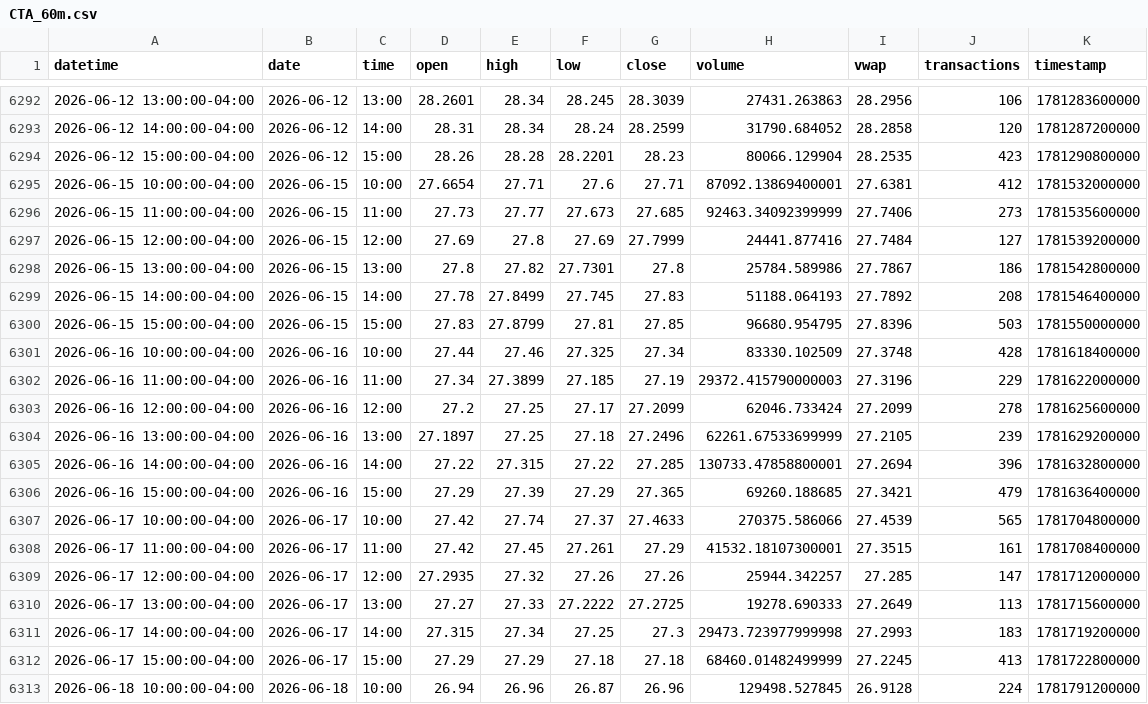
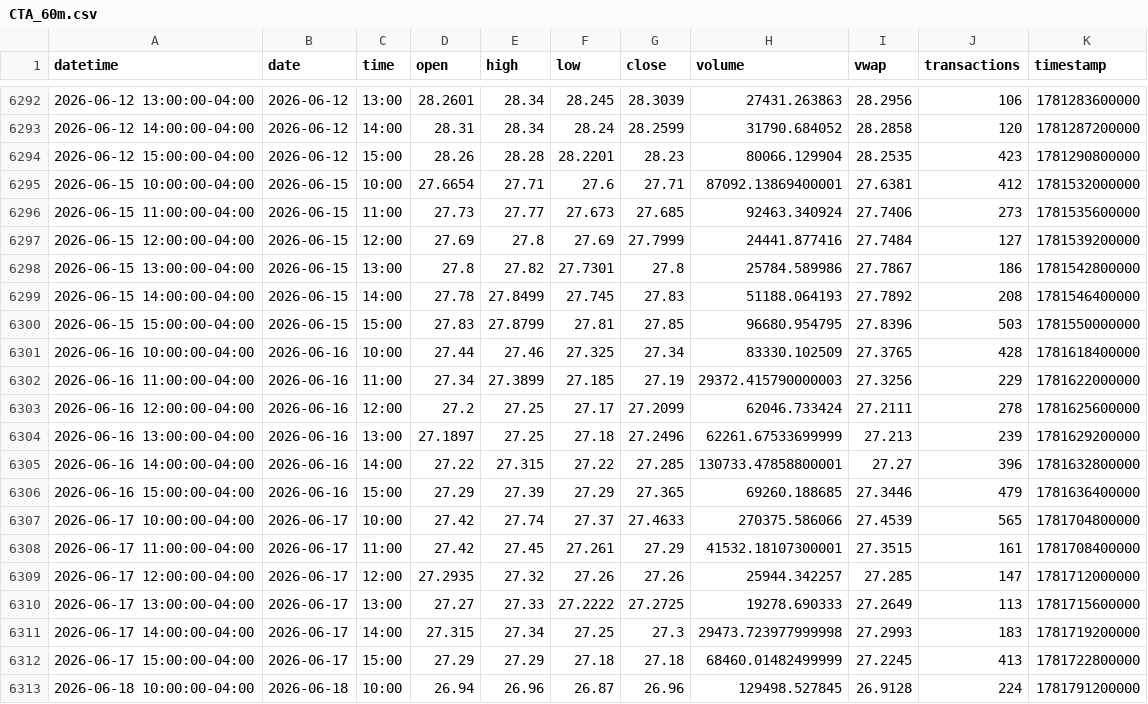
Before and after one commit to mjo156-ship-it/Market-Signals, a CSV file: data/polygon/CTA_60m.csv, drawn as a sheet; only a part is shown, gaps mark what is left out.

```diff
--- a/data/polygon/CTA_60m.csv
+++ b/data/polygon/CTA_60m.csv
@@ -6295,3 +6295,3 @@ datetime,date,time,open,high,low,close,volume,vwap,transactions,timestamp
 2026-06-15 10:00:00-04:00,2026-06-15,10:00,27.6654,27.71,27.6,27.71,87092.13869400001,27.6381,412,1781532000000
-2026-06-15 11:00:00-04:00,2026-06-15,11:00,27.73,27.77,27.673,27.685,92463.34092399999,27.7406,273,1781535600000
+2026-06-15 11:00:00-04:00,2026-06-15,11:00,27.73,27.77,27.673,27.685,92463.340924,27.7406,273,1781535600000
 2026-06-15 12:00:00-04:00,2026-06-15,12:00,27.69,27.8,27.69,27.7999,24441.877416,27.7484,127,1781539200000
@@ -6300,8 +6300,8 @@ datetime,date,time,open,high,low,close,volume,vwap,transactions,timestamp
 2026-06-15 15:00:00-04:00,2026-06-15,15:00,27.83,27.8799,27.81,27.85,96680.954795,27.8396,503,1781550000000
-2026-06-16 10:00:00-04:00,2026-06-16,10:00,27.44,27.46,27.325,27.34,83330.102509,27.3748,428,1781618400000
-2026-06-16 11:00:00-04:00,2026-06-16,11:00,27.34,27.3899,27.185,27.19,29372.415790000003,27.3196,229,1781622000000
-2026-06-16 12:00:00-04:00,2026-06-16,12:00,27.2,27.25,27.17,27.2099,62046.733424,27.2099,278,1781625600000
-2026-06-16 13:00:00-04:00,2026-06-16,13:00,27.1897,27.25,27.18,27.2496,62261.67533699999,27.2105,239,1781629200000
-2026-06-16 14:00:00-04:00,2026-06-16,14:00,27.22,27.315,27.22,27.285,130733.47858800001,27.2694,396,1781632800000
-2026-06-16 15:00:00-04:00,2026-06-16,15:00,27.29,27.39,27.29,27.365,69260.188685,27.3421,479,1781636400000
+2026-06-16 10:00:00-04:00,2026-06-16,10:00,27.44,27.46,27.325,27.34,83330.102509,27.3765,428,1781618400000
+2026-06-16 11:00:00-04:00,2026-06-16,11:00,27.34,27.3899,27.185,27.19,29372.415790000003,27.3256,229,1781622000000
+2026-06-16 12:00:00-04:00,2026-06-16,12:00,27.2,27.25,27.17,27.2099,62046.733424,27.2111,278,1781625600000
+2026-06-16 13:00:00-04:00,2026-06-16,13:00,27.1897,27.25,27.18,27.2496,62261.67533699999,27.213,239,1781629200000
+2026-06-16 14:00:00-04:00,2026-06-16,14:00,27.22,27.315,27.22,27.285,130733.47858800001,27.27,396,1781632800000
+2026-06-16 15:00:00-04:00,2026-06-16,15:00,27.29,27.39,27.29,27.365,69260.188685,27.3446,479,1781636400000
 2026-06-17 10:00:00-04:00,2026-06-17,10:00,27.42,27.74,27.37,27.4633,270375.586066,27.4539,565,1781704800000
```
Also changed, not shown: data/polygon/BTCUSD_60m.csv, data/polygon/DBMF_60m.csv, 34 other files.
